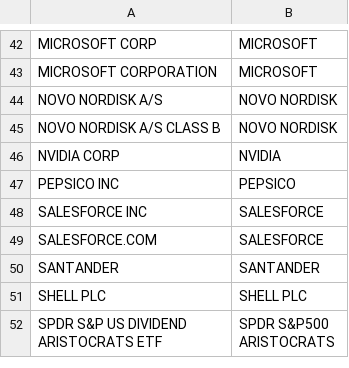
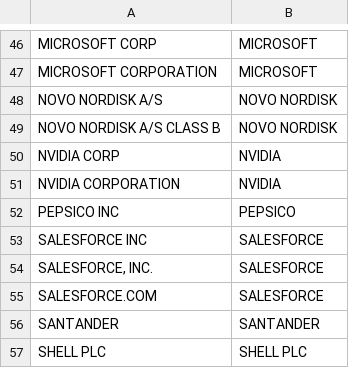
Before and after one commit to sebasilva171923/Python_DEGIRO_02, a CSV file: INPUT/stocknames.csv, drawn as a sheet; only a part is shown, gaps mark what is left out; the shorter side is filled out with more unchanged rows; the diff covers the shown part only; the diff names each change by its address in the sheet, - before the commit and + after, or states it on an @@ line.

Commit message:
update-stocknames

```diff
--- a/INPUT/stocknames.csv
+++ b/INPUT/stocknames.csv
+row 51: NVIDIA CORPORATION | NVIDIA
+row 54: SALESFORCE, INC. | SALESFORCE
```
Also changed, not shown: 4 added rows, 2 moved rows and 5 edited cells elsewhere in this file.
